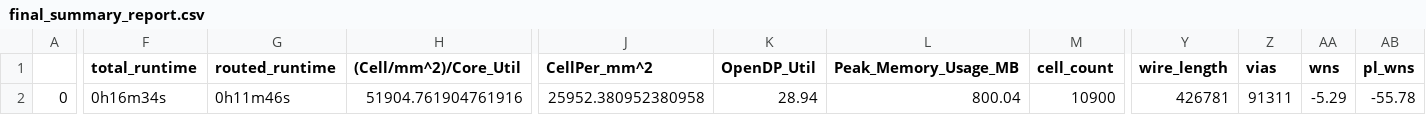
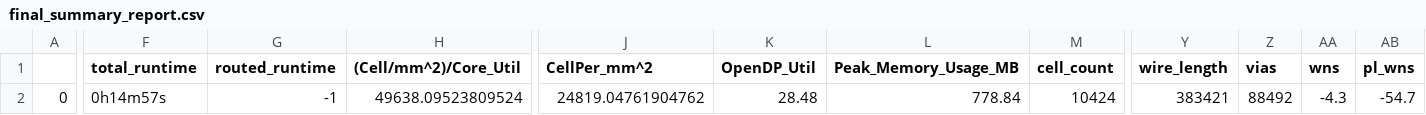
Before and after one commit to Univisiontechnocon-com/yifive_a1, a CSV file: signoff/uart_i2cm_usb/final_summary_report.csv, drawn as a sheet; only a part is shown, gaps mark what is left out; the diff covers the shown part only; the diff names each change by its address in the sheet, - before the commit and + after, or states it on an @@ line.

```diff
--- a/signoff/uart_i2cm_usb/final_summary_report.csv
+++ b/signoff/uart_i2cm_usb/final_summary_report.csv
-F2 (total_runtime): 0h16m34s
+F2 (total_runtime): 0h14m57s
-G2 (routed_runtime): 0h11m46s
+G2 (routed_runtime): -1
-H2 ((Cell/mm^2)/Core_Util): 51904.761904761916
+H2 ((Cell/mm^2)/Core_Util): 49638.09523809524
-J2 (CellPer_mm^2): 25952.380952380958
+J2 (CellPer_mm^2): 24819.04761904762
-K2 (OpenDP_Util): 28.94
+K2 (OpenDP_Util): 28.48
-L2 (Peak_Memory_Usage_MB): 800.04
+L2 (Peak_Memory_Usage_MB): 778.84
-M2 (cell_count): 10900
+M2 (cell_count): 10424
-Y2 (wire_length): 426781
+Y2 (wire_length): 383421
-Z2 (vias): 91311
+Z2 (vias): 88492
-AA2 (wns): -5.29
+AA2 (wns): -4.3
-AB2 (pl_wns): -55.78
+AB2 (pl_wns): -54.7
```
Also changed, not shown: 20 edited cells elsewhere in this file, signoff/user_project_wrapper/final_summary_report.csv, signoff/wb_interconnect/final_summary_report.csv, 31 other files.
